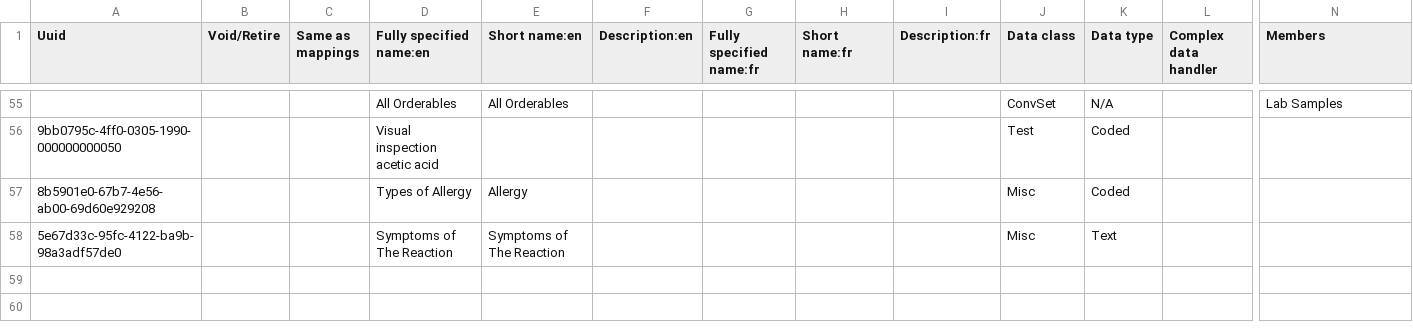
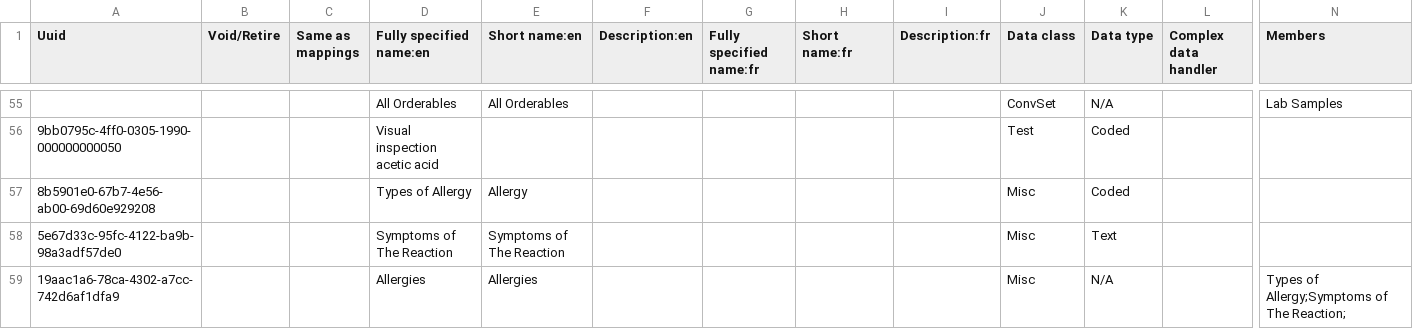
Before and after one commit to Bahmni-HWC/clinic-config, a CSV file: masterdata/configuration/concepts/defaultFormConcepts.csv, drawn as a sheet; only a part is shown, gaps mark what is left out; rows hold the shown columns only; the diff names each change by its address in the sheet, - before the commit and + after, or states it on an @@ line.

Commit message:
[Parvathy | Rahul] | GOK-148 | Add. Allergies Concept

```diff
--- a/masterdata/configuration/concepts/defaultFormConcepts.csv
+++ b/masterdata/configuration/concepts/defaultFormConcepts.csv
+row 59: 19aac1a6-78ca-4302-a7cc-742d6af1dfa9 |  |  | Allergies | Allergies |  |  |  |  | Misc | N/A |  | Types of Allergy;Symptoms of The Reaction;
```
Also changed, not shown: 1 other file.
